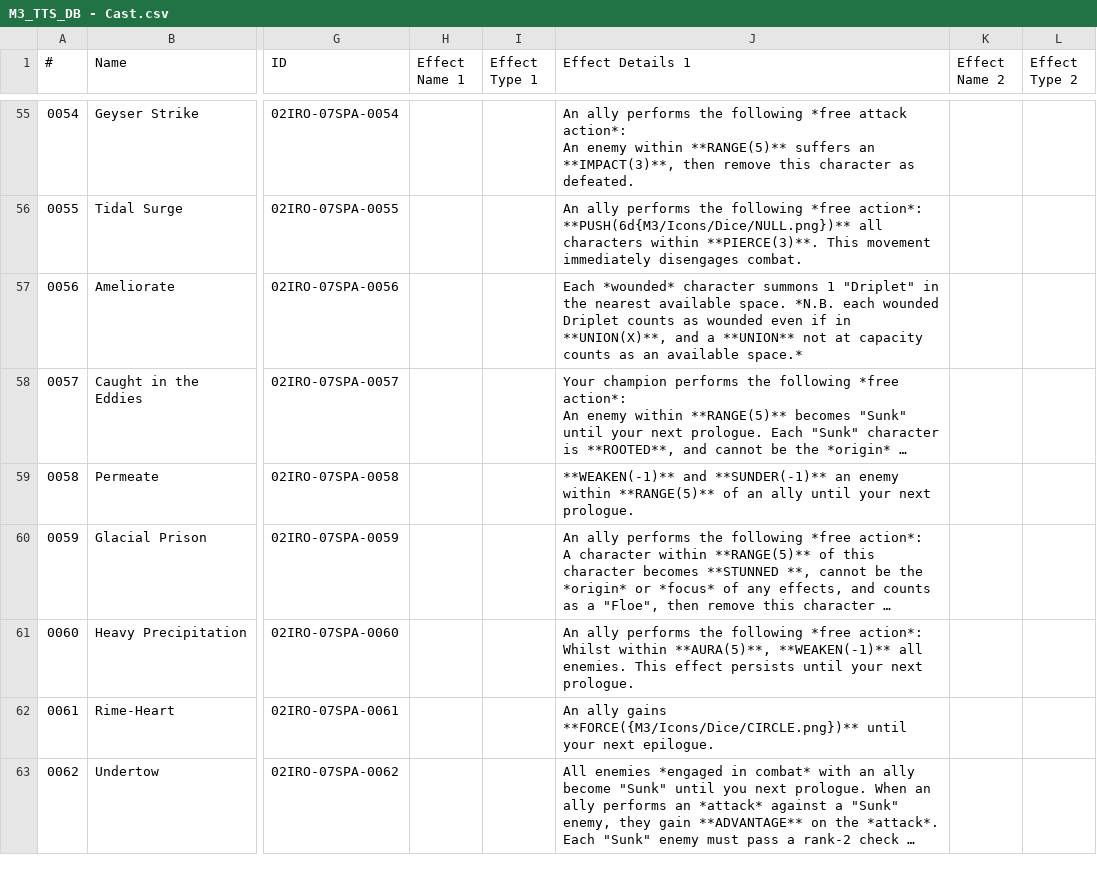
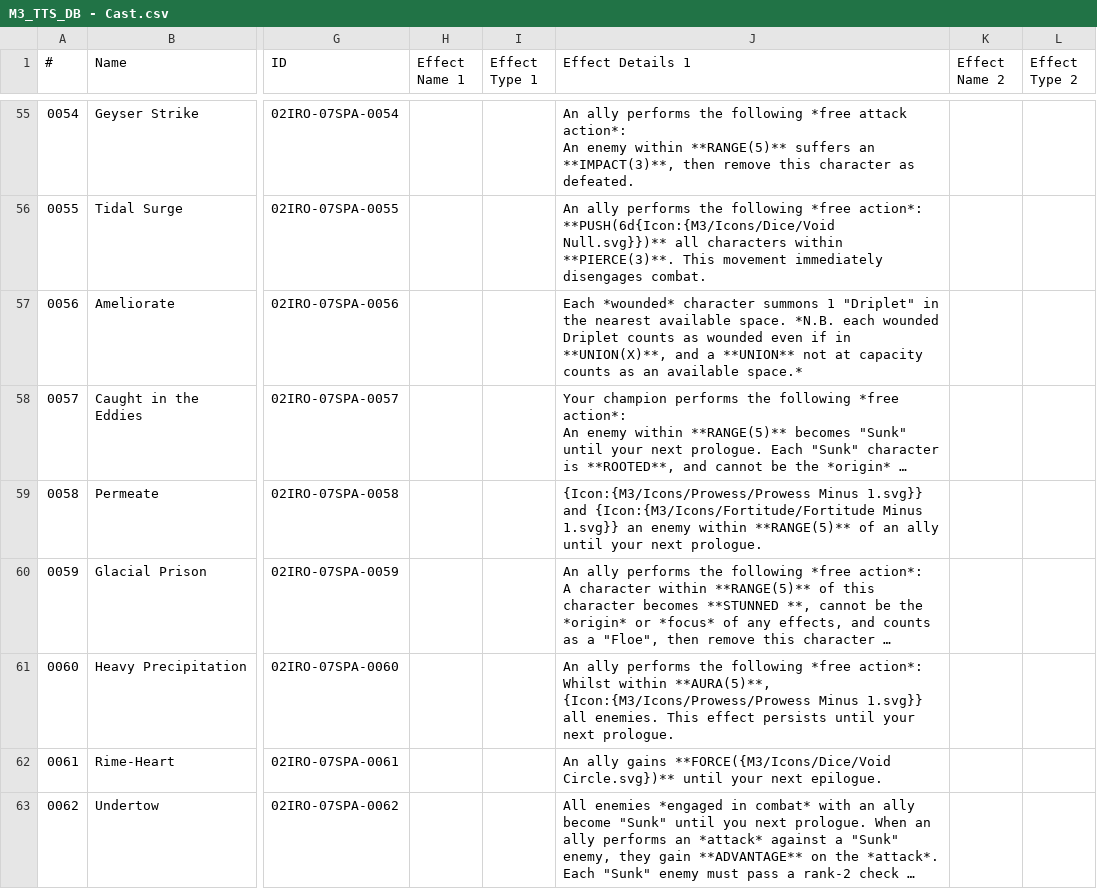
Before and after one commit to hpatchettjoyce/m3-toolkit, a CSV file: M3_TTS_DB - Cast.csv, drawn as a sheet; only a part is shown, gaps mark what is left out; long unchanged cells end in …; ↵ is a line break in a cell; the diff covers the shown part only; the diff names each change by its address in the sheet, - before the commit and + after, or states it on an @@ line.

```diff
--- a/M3_TTS_DB - Cast.csv
+++ b/M3_TTS_DB - Cast.csv
-J56 (Effect Details 1): …*free action*: ↵ **PUSH(6d{M3/Icons/Dice/NULL.png})** all characters…
+J56 (Effect Details 1): …*free action*: ↵ **PUSH(6d{Icon:{M3/Icons/Dice/Void Null.svg}})** all characters…
-J59 (Effect Details 1): **WEAKEN(-1)** and **SUNDER(-1)** an enemy…
+J59 (Effect Details 1): {Icon:{M3/Icons/Prowess/Prowess Minus 1.svg}} and {Icon:{M3/Icons/Fortitude/Fortitude Minus 1.svg}} an enemy…
-J61 (Effect Details 1): …within **AURA(5)**, **WEAKEN(-1)** all enemies.…
+J61 (Effect Details 1): …within **AURA(5)**, {Icon:{M3/Icons/Prowess/Prowess Minus 1.svg}} all enemies.…
-J62 (Effect Details 1): …ally gains **FORCE({M3/Icons/Dice/CIRCLE.png})** until your…
+J62 (Effect Details 1): …ally gains **FORCE({M3/Icons/Dice/Void Circle.svg})** until your…
```
Also changed, not shown: 64 edited cells elsewhere in this file, 4 other files.
